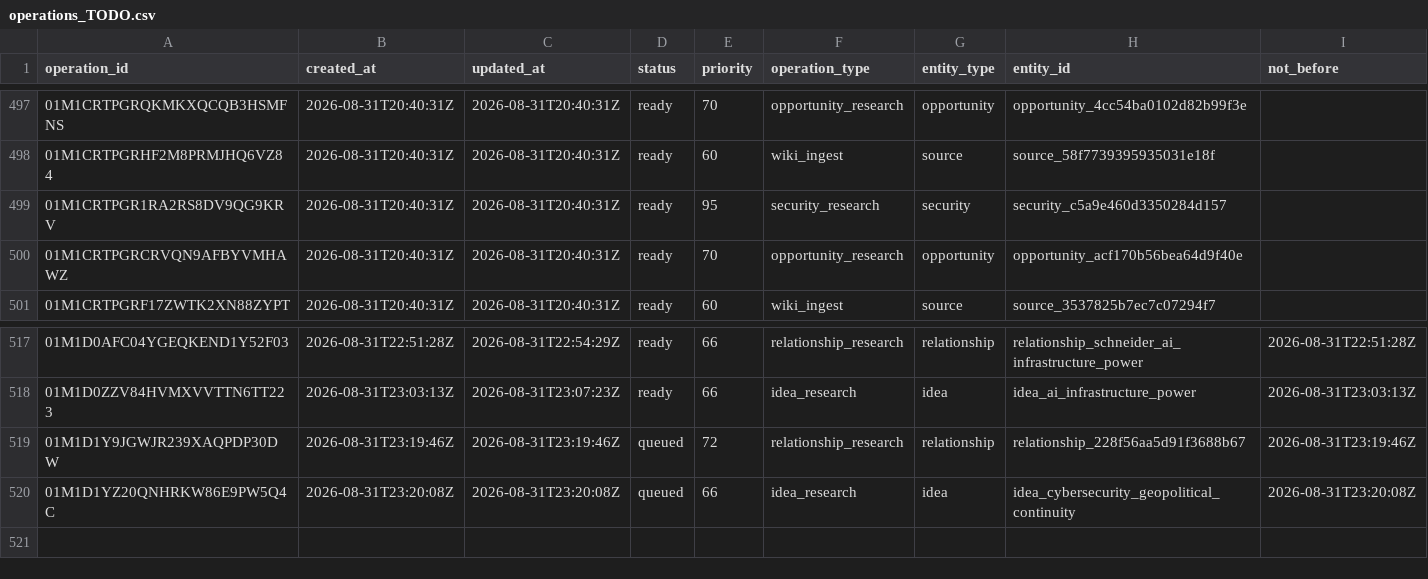
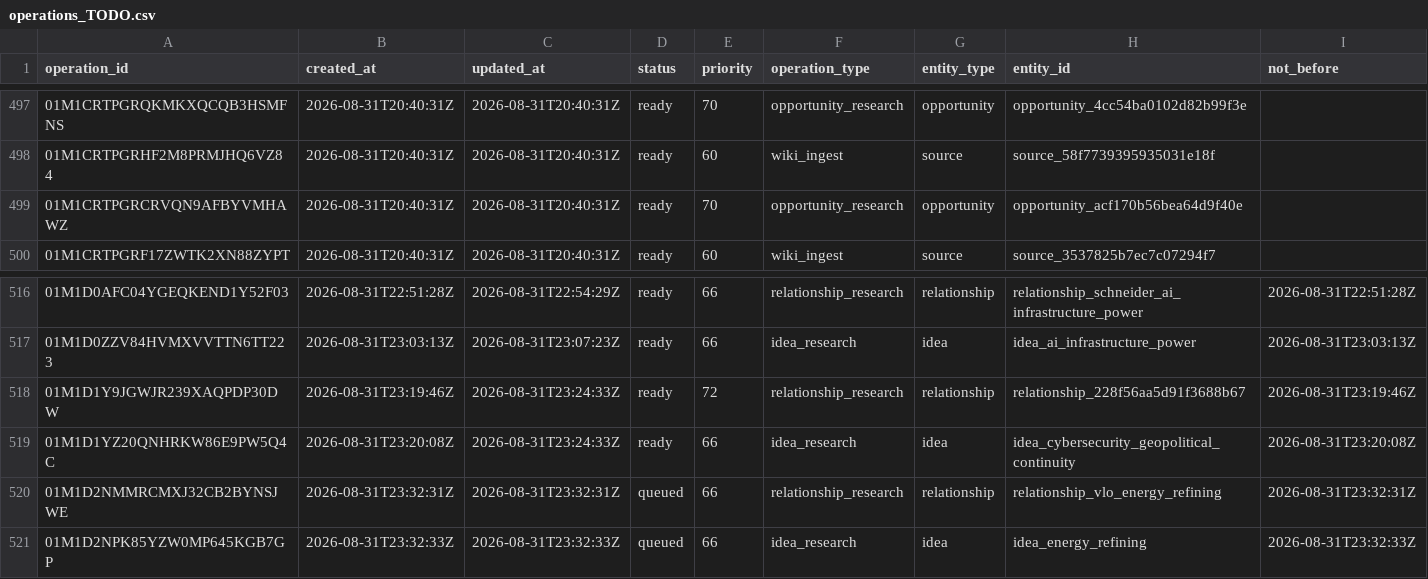
Before and after one commit to Kabutojira/PaperTrader, a CSV file: data/operations/operations_TODO.csv, drawn as a sheet; only a part is shown, gaps mark what is left out; removed rows and columns are numbered as before the commit, all else as after; rows hold the shown columns only; the diff names each change by its address in the sheet, - before the commit and + after, or states it on an @@ line.

```diff
--- a/data/operations/operations_TODO.csv
+++ b/data/operations/operations_TODO.csv
-row 499: 01M1CRTPGR1RA2RS8DV9QG9KRV | 2026-08-31T20:40:31Z | 2026-08-31T20:40:31Z | ready | 95 | security_research | security | security_c5a9e460d3350284d157
-C518 (updated_at): 2026-08-31T23:19:46Z
+C518 (updated_at): 2026-08-31T23:24:33Z
-D518:D519 (status): queued
+D518:D519 (status): ready
-C519 (updated_at): 2026-08-31T23:20:08Z
+C519 (updated_at): 2026-08-31T23:24:33Z
+row 520: 01M1D2NMMRCMXJ32CB2BYNSJWE | 2026-08-31T23:32:31Z | 2026-08-31T23:32:31Z | queued | 66 | relationship_research | relationship | relationship_vlo_energy_refining | 2026-08-31T23:32:31Z
+row 521: 01M1D2NPK85YZW0MP645KGB7GP | 2026-08-31T23:32:33Z | 2026-08-31T23:32:33Z | queued | 66 | idea_research | idea | idea_energy_refining | 2026-08-31T23:32:33Z
```
Also changed, not shown: data/operations/operations_history.csv, data/tables/security_assessment_history.csv, 25 other files.
